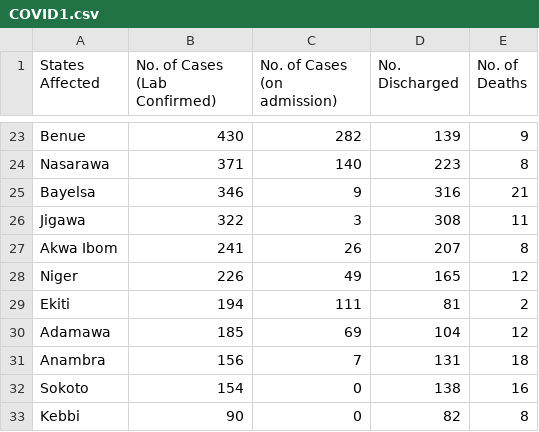
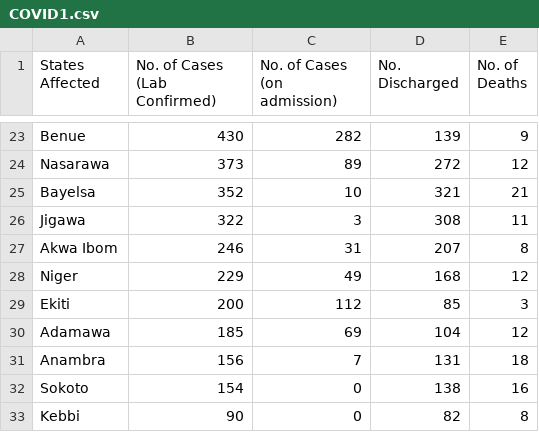
Before and after one commit to Pydare/Dataset-For-COVID-19-Nigeria, a CSV file: Dataset-For-COVID-19-Nigeria/COVID1.csv, drawn as a sheet; only a part is shown, gaps mark what is left out; the diff covers the shown part only; the diff names each change by its address in the sheet, - before the commit and + after, or states it on an @@ line.

```diff
--- a/Dataset-For-COVID-19-Nigeria/COVID1.csv
+++ b/Dataset-For-COVID-19-Nigeria/COVID1.csv
-B24 (No. of Cases (Lab Confirmed)): 371
+B24 (No. of Cases (Lab Confirmed)): 373
-C24 (No. of Cases (on admission)): 140
+C24 (No. of Cases (on admission)): 89
-D24 (No. Discharged): 223
+D24 (No. Discharged): 272
-E24 (No. of Deaths): 8
+E24 (No. of Deaths): 12
-B25 (No. of Cases (Lab Confirmed)): 346
+B25 (No. of Cases (Lab Confirmed)): 352
-C25 (No. of Cases (on admission)): 9
+C25 (No. of Cases (on admission)): 10
-D25 (No. Discharged): 316
+D25 (No. Discharged): 321
-B27 (No. of Cases (Lab Confirmed)): 241
+B27 (No. of Cases (Lab Confirmed)): 246
-C27 (No. of Cases (on admission)): 26
+C27 (No. of Cases (on admission)): 31
-B28 (No. of Cases (Lab Confirmed)): 226
+B28 (No. of Cases (Lab Confirmed)): 229
-D28 (No. Discharged): 165
+D28 (No. Discharged): 168
-B29 (No. of Cases (Lab Confirmed)): 194
+B29 (No. of Cases (Lab Confirmed)): 200
-C29 (No. of Cases (on admission)): 111
+C29 (No. of Cases (on admission)): 112
-D29 (No. Discharged): 81
+D29 (No. Discharged): 85
-E29 (No. of Deaths): 2
+E29 (No. of Deaths): 3
```
Also changed, not shown: 2 added rows, 2 removed rows and 56 edited cells elsewhere in this file, 1 other file.
